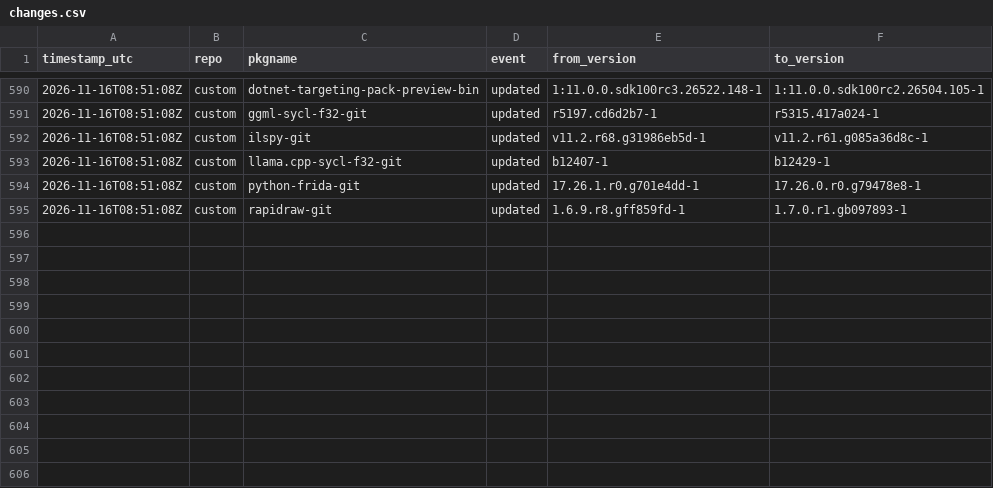
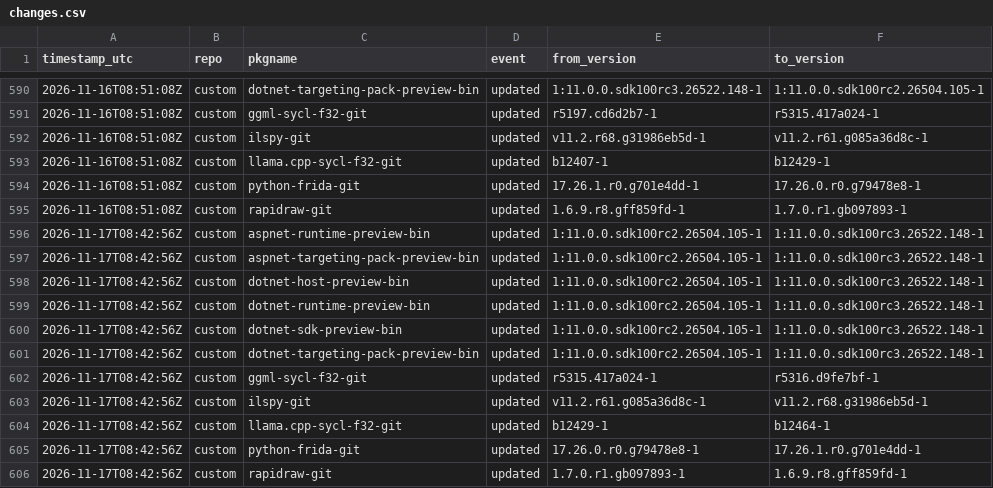
Before and after one commit to xerootg/xerootg.github.io, a CSV file: data/changes.csv, drawn as a sheet; only a part is shown, gaps mark what is left out; the diff names each change by its address in the sheet, - before the commit and + after, or states it on an @@ line.

```diff
--- a/data/changes.csv
+++ b/data/changes.csv
+row 596: 2026-11-17T08:42:56Z | custom | aspnet-runtime-preview-bin | updated | 1:11.0.0.sdk100rc2.26504.105-1 | 1:11.0.0.sdk100rc3.26522.148-1
+row 597: 2026-11-17T08:42:56Z | custom | aspnet-targeting-pack-preview-bin | updated | 1:11.0.0.sdk100rc2.26504.105-1 | 1:11.0.0.sdk100rc3.26522.148-1
+row 598: 2026-11-17T08:42:56Z | custom | dotnet-host-preview-bin | updated | 1:11.0.0.sdk100rc2.26504.105-1 | 1:11.0.0.sdk100rc3.26522.148-1
+row 599: 2026-11-17T08:42:56Z | custom | dotnet-runtime-preview-bin | updated | 1:11.0.0.sdk100rc2.26504.105-1 | 1:11.0.0.sdk100rc3.26522.148-1
+row 600: 2026-11-17T08:42:56Z | custom | dotnet-sdk-preview-bin | updated | 1:11.0.0.sdk100rc2.26504.105-1 | 1:11.0.0.sdk100rc3.26522.148-1
+row 601: 2026-11-17T08:42:56Z | custom | dotnet-targeting-pack-preview-bin | updated | 1:11.0.0.sdk100rc2.26504.105-1 | 1:11.0.0.sdk100rc3.26522.148-1
+row 602: 2026-11-17T08:42:56Z | custom | ggml-sycl-f32-git | updated | r5315.417a024-1 | r5316.d9fe7bf-1
+row 603: 2026-11-17T08:42:56Z | custom | ilspy-git | updated | v11.2.r61.g085a36d8c-1 | v11.2.r68.g31986eb5d-1
+row 604: 2026-11-17T08:42:56Z | custom | llama.cpp-sycl-f32-git | updated | b12429-1 | b12464-1
+row 605: 2026-11-17T08:42:56Z | custom | python-frida-git | updated | 17.26.0.r0.g79478e8-1 | 17.26.1.r0.g701e4dd-1
+row 606: 2026-11-17T08:42:56Z | custom | rapidraw-git | updated | 1.7.0.r1.gb097893-1 | 1.6.9.r8.gff859fd-1
```
Also changed, not shown: data/packages.csv, 2 other files.
